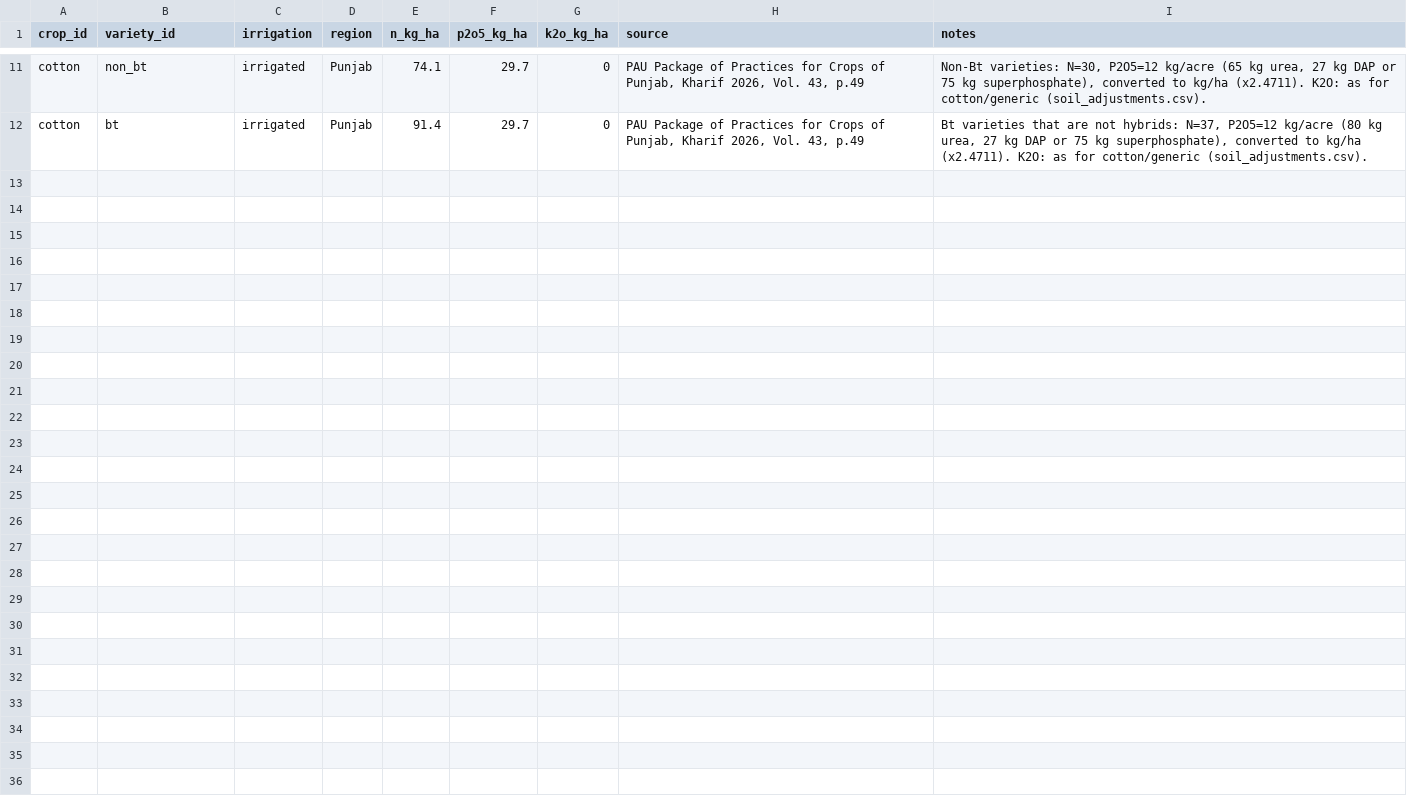
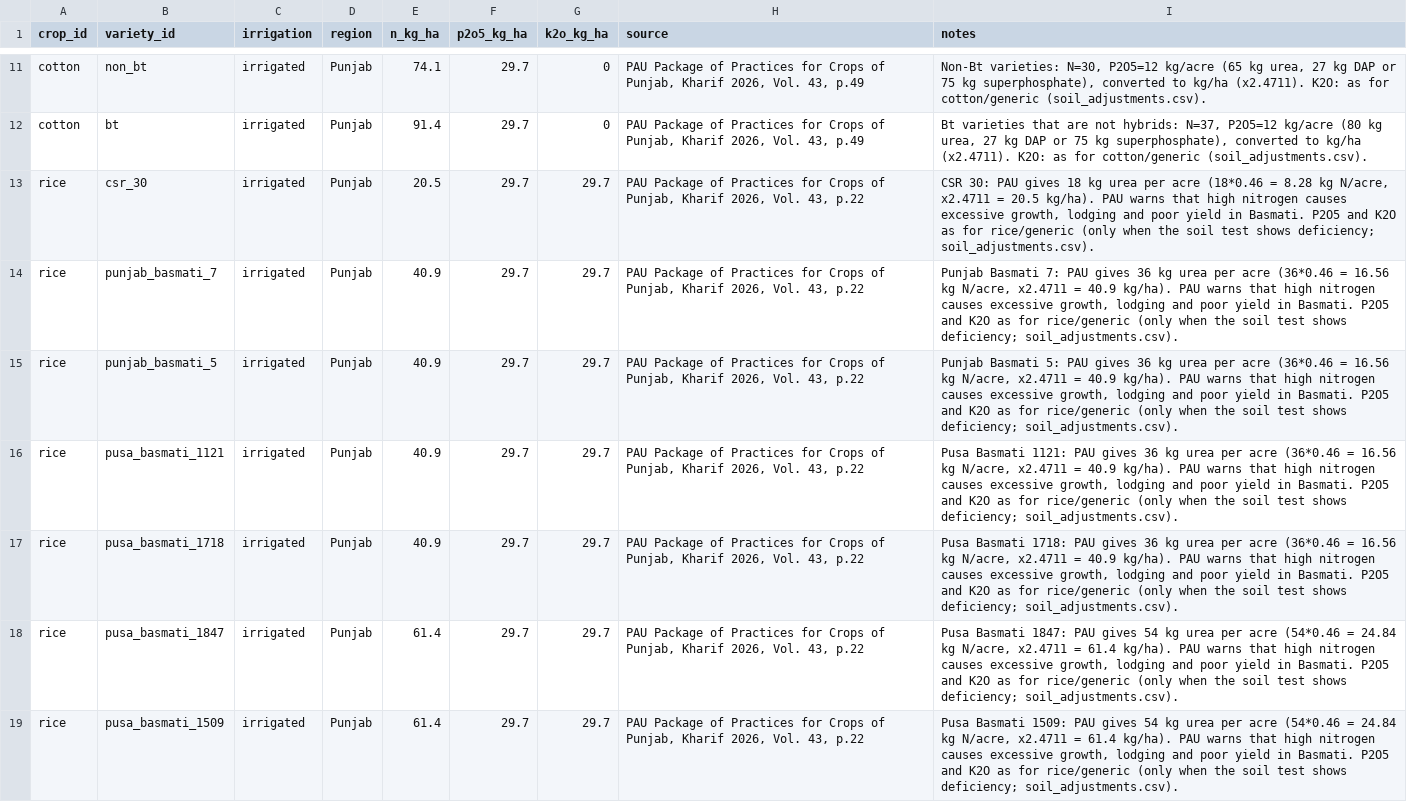
Before and after one commit to Saloni060410/AgroBloom, a CSV file: ml/data/external/reference_doses.csv, drawn as a sheet; only a part is shown, gaps mark what is left out.

Commit message:
ml: fix the dose and product gaps the second review found
An independent review of the product advice checked every figure against
PAU's printed tables and found four places where a farmer could be told
the wrong thing.

- Basmati rice was planned the non-Basmati nitrogen (about 91 kg/acre of
  urea). PAU gives 18 kg urea for CSR 30, 36 for Punjab Basmati 5 and 7 and
  Pusa Basmati 1121 and 1718, and 54 for Pusa Basmati 1847 and 1509, and
  warns that more nitrogen makes Basmati lodge and yield less. Added the
  seven varieties with those doses; the plan's variety note now lists them
  when none is chosen
- Maize was planned 20 kg of muriate of potash at every potassium reading,
  though PAU says to apply potassium only if the soil test shows
  deficiency, about Rs 500 to 700 per acre of potash a farmer did not need.
  Added the rule (skip it on a medium or high reading, as for rice)
- Gram lists only single superphosphate in PAU's table (50 kg for desi, 100
  kg for kabuli, with 13 kg urea), the same situation as sugarcane, but was
  planned DAP. It now plans single superphosphate with DAP as the
  alternative, and the provenance note that said the gram table was not in
  the manual is corrected
- The note offering another phosphorus product guessed the change in urea
  from DAP's nitrogen alone, so after a recent urea application it could
  say "33 kg less urea" for a plan with no urea. Each alternative is now
  worked out by rebuilding the plan with that product, so the quantity and
  the change in urea are what that plan would give, and the urea never goes
  below zero

- tests: PAU product table cases for gram, the Basmati groups and maize
  potash; the recent-urea repro; the note lists the Basmati varieties

```diff
--- a/ml/data/external/reference_doses.csv
+++ b/ml/data/external/reference_doses.csv
@@ -12 +12,8 @@ cotton,non_bt,irrigated,Punjab,74.1,29.7,0,"PAU Package of Practices for Crops o
 cotton,bt,irrigated,Punjab,91.4,29.7,0,"PAU Package of Practices for Crops of Punjab, Kharif 2026, Vol. 43, p.49","Bt varieties that are not hybrids: N=37, P2O5=12 kg/acre (80 kg urea, 27 kg DAP or 75 kg superphosphate), converted to kg/ha (x2.4711). K2O: as for cotton/generic (soil_adjustments.csv)."
+rice,csr_30,irrigated,Punjab,20.5,29.7,29.7,"PAU Package of Practices for Crops of Punjab, Kharif 2026, Vol. 43, p.22","CSR 30: PAU gives 18 kg urea per acre (18*0.46 = 8.28 kg N/acre, x2.4711 = 20.5 kg/ha). PAU warns that high nitrogen causes excessive growth, lodging and poor yield in Basmati. P2O5 and K2O as for rice/generic (only when the soil test shows deficiency; soil_adjustments.csv)."
+rice,punjab_basmati_7,irrigated,Punjab,40.9,29.7,29.7,"PAU Package of Practices for Crops of Punjab, Kharif 2026, Vol. 43, p.22","Punjab Basmati 7: PAU gives 36 kg urea per acre (36*0.46 = 16.56 kg N/acre, x2.4711 = 40.9 kg/ha). PAU warns that high nitrogen causes excessive growth, lodging and poor yield in Basmati. P2O5 and K2O as for rice/generic (only when the soil test shows deficiency; soil_adjustments.csv)."
+rice,punjab_basmati_5,irrigated,Punjab,40.9,29.7,29.7,"PAU Package of Practices for Crops of Punjab, Kharif 2026, Vol. 43, p.22","Punjab Basmati 5: PAU gives 36 kg urea per acre (36*0.46 = 16.56 kg N/acre, x2.4711 = 40.9 kg/ha). PAU warns that high nitrogen causes excessive growth, lodging and poor yield in Basmati. P2O5 and K2O as for rice/generic (only when the soil test shows deficiency; soil_adjustments.csv)."
+rice,pusa_basmati_1121,irrigated,Punjab,40.9,29.7,29.7,"PAU Package of Practices for Crops of Punjab, Kharif 2026, Vol. 43, p.22","Pusa Basmati 1121: PAU gives 36 kg urea per acre (36*0.46 = 16.56 kg N/acre, x2.4711 = 40.9 kg/ha). PAU warns that high nitrogen causes excessive growth, lodging and poor yield in Basmati. P2O5 and K2O as for rice/generic (only when the soil test shows deficiency; soil_adjustments.csv)."
+rice,pusa_basmati_1718,irrigated,Punjab,40.9,29.7,29.7,"PAU Package of Practices for Crops of Punjab, Kharif 2026, Vol. 43, p.22","Pusa Basmati 1718: PAU gives 36 kg urea per acre (36*0.46 = 16.56 kg N/acre, x2.4711 = 40.9 kg/ha). PAU warns that high nitrogen causes excessive growth, lodging and poor yield in Basmati. P2O5 and K2O as for rice/generic (only when the soil test shows deficiency; soil_adjustments.csv)."
+rice,pusa_basmati_1847,irrigated,Punjab,61.4,29.7,29.7,"PAU Package of Practices for Crops of Punjab, Kharif 2026, Vol. 43, p.22","Pusa Basmati 1847: PAU gives 54 kg urea per acre (54*0.46 = 24.84 kg N/acre, x2.4711 = 61.4 kg/ha). PAU warns that high nitrogen causes excessive growth, lodging and poor yield in Basmati. P2O5 and K2O as for rice/generic (only when the soil test shows deficiency; soil_adjustments.csv)."
+rice,pusa_basmati_1509,irrigated,Punjab,61.4,29.7,29.7,"PAU Package of Practices for Crops of Punjab, Kharif 2026, Vol. 43, p.22","Pusa Basmati 1509: PAU gives 54 kg urea per acre (54*0.46 = 24.84 kg N/acre, x2.4711 = 61.4 kg/ha). PAU warns that high nitrogen causes excessive growth, lodging and poor yield in Basmati. P2O5 and K2O as for rice/generic (only when the soil test shows deficiency; soil_adjustments.csv)."
```
Also changed, not shown: ml/data/external/crop_varieties.csv, ml/data/external/phosphorus_sources.csv, 7 other files.
